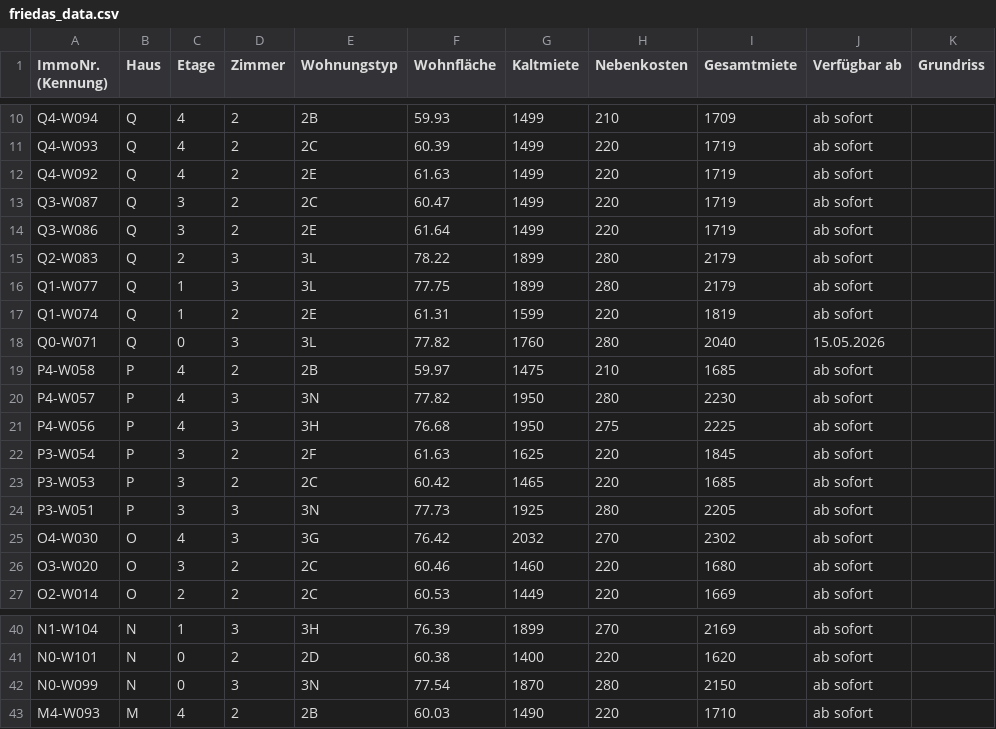
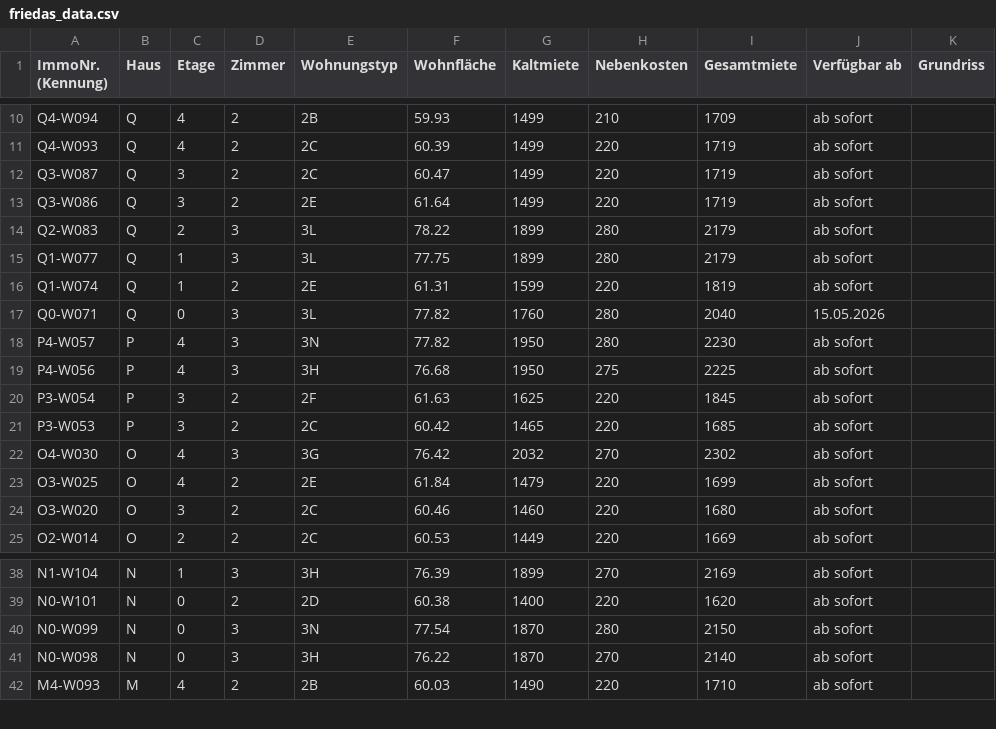
Before and after one commit to kkrainov/friedas-tracker, a CSV file: friedas_data.csv, drawn as a sheet; only a part is shown, gaps mark what is left out.

Commit message:
Update: 2026-05-27

```diff
--- a/friedas_data.csv
+++ b/friedas_data.csv
@@ -11,3 +11,2 @@ Q4-W094,Q,4,2,2B,59.93,1499,210,1709,ab sofort,
 Q4-W093,Q,4,2,2C,60.39,1499,220,1719,ab sofort,
-Q4-W092,Q,4,2,2E,61.63,1499,220,1719,ab sofort,
 Q3-W087,Q,3,2,2C,60.47,1499,220,1719,ab sofort,
@@ -18,3 +17,2 @@ Q1-W074,Q,1,2,2E,61.31,1599,220,1819,ab sofort,
 Q0-W071,Q,0,3,3L,77.82,1760,280,2040,15.05.2026,
-P4-W058,P,4,2,2B,59.97,1475,210,1685,ab sofort,
 P4-W057,P,4,3,3N,77.82,1950,280,2230,ab sofort,
@@ -23,4 +21,4 @@ P3-W054,P,3,2,2F,61.63,1625,220,1845,ab sofort,
 P3-W053,P,3,2,2C,60.42,1465,220,1685,ab sofort,
-P3-W051,P,3,3,3N,77.73,1925,280,2205,ab sofort,
 O4-W030,O,4,3,3G,76.42,2032,270,2302,ab sofort,
+O3-W025,O,4,2,2E,61.84,1479,220,1699,ab sofort,
 O3-W020,O,3,2,2C,60.46,1460,220,1680,ab sofort,
@@ -42,2 +40,3 @@ N0-W101,N,0,2,2D,60.38,1400,220,1620,ab sofort,
 N0-W099,N,0,3,3N,77.54,1870,280,2150,ab sofort,
+N0-W098,N,0,3,3H,76.22,1870,270,2140,ab sofort,
 M4-W093,M,4,2,2B,60.03,1490,220,1710,ab sofort,
```
